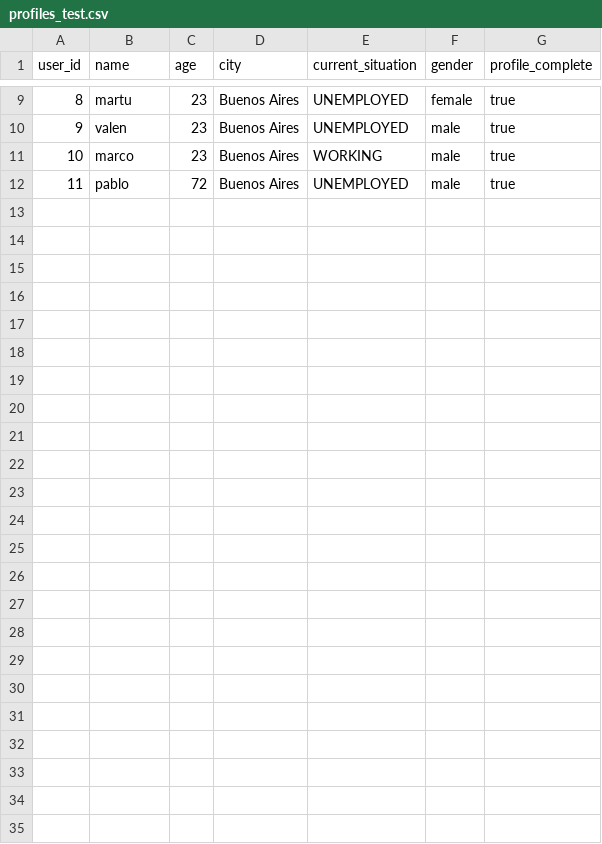
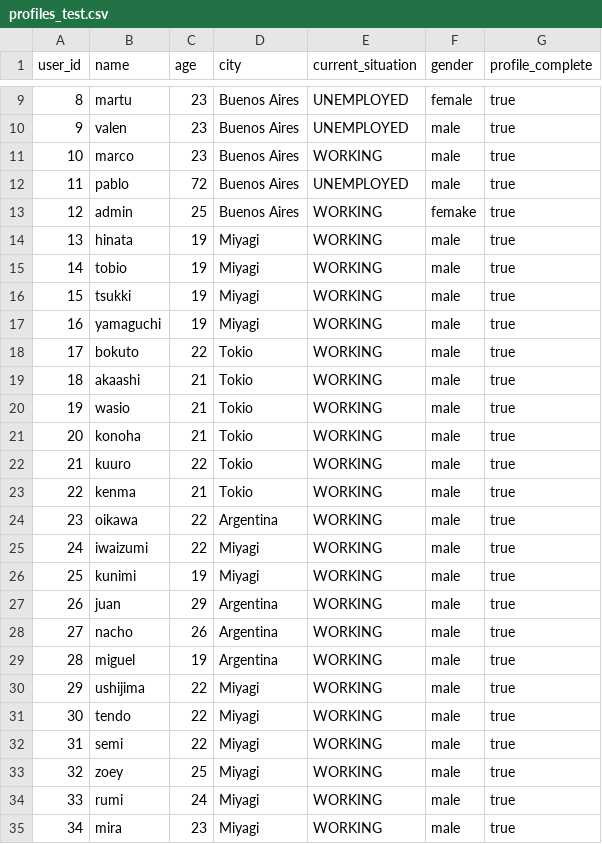
Before and after one commit to desconectapp/Desconectapp-back, a CSV file: src/db/files/profiles_test.csv, drawn as a sheet; only a part is shown, gaps mark what is left out.

Commit message:
tests using the files

```diff
--- a/src/db/files/profiles_test.csv
+++ b/src/db/files/profiles_test.csv
@@ -12 +12,24 @@ user_id,name,age,city,current_situation,gender,profile_complete
 11,pablo,72,Buenos Aires,UNEMPLOYED,male,true
+12,admin,25,Buenos Aires,WORKING,femake,true
+13,hinata,19,Miyagi,WORKING,male,true
+14,tobio,19,Miyagi,WORKING,male,true
+15,tsukki,19,Miyagi,WORKING,male,true
+16,yamaguchi,19,Miyagi,WORKING,male,true
+17,bokuto,22,Tokio,WORKING,male,true
+18,akaashi,21,Tokio,WORKING,male,true
+19,wasio,21,Tokio,WORKING,male,true
+20,konoha,21,Tokio,WORKING,male,true
+21,kuuro,22,Tokio,WORKING,male,true
+22,kenma,21,Tokio,WORKING,male,true
+23,oikawa,22,Argentina,WORKING,male,true
+24,iwaizumi,22,Miyagi,WORKING,male,true
+25,kunimi,19,Miyagi,WORKING,male,true
+26,juan,29,Argentina,WORKING,male,true
+27,nacho,26,Argentina,WORKING,male,true
+28,miguel,19,Argentina,WORKING,male,true
+29,ushijima,22,Miyagi,WORKING,male,true
+30,tendo,22,Miyagi,WORKING,male,true
+31,semi,22,Miyagi,WORKING,male,true
+32,zoey,25,Miyagi,WORKING,male,true
+33,rumi,24,Miyagi,WORKING,male,true
+34,mira,23,Miyagi,WORKING,male,true
```
Also changed, not shown: src/db/files/groups_test.csv, src/db/files/users_test.csv, 2 other files.
